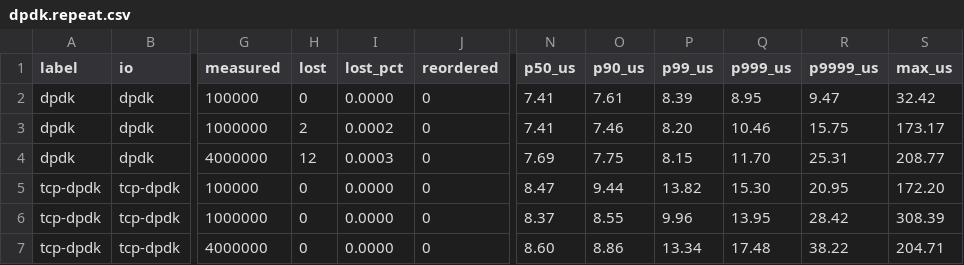
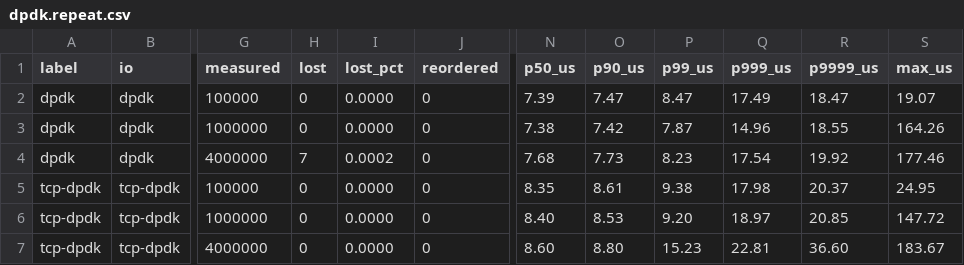
Before and after one commit to tishden/dgram-io, a CSV file: bench/results/2026-09-26-ixgbe-irq-house/dpdk.repeat.csv, drawn as a sheet; only a part is shown, gaps mark what is left out; the diff names each change by its address in the sheet, - before the commit and + after, or states it on an @@ line.

```diff
--- a/bench/results/2026-09-26-ixgbe-irq-house/dpdk.repeat.csv
+++ b/bench/results/2026-09-26-ixgbe-irq-house/dpdk.repeat.csv
-N2 (p50_us): 7.41
+N2 (p50_us): 7.39
-O2 (p90_us): 7.61
+O2 (p90_us): 7.47
-P2 (p99_us): 8.39
+P2 (p99_us): 8.47
-Q2 (p999_us): 8.95
+Q2 (p999_us): 17.49
-R2 (p9999_us): 9.47
+R2 (p9999_us): 18.47
-S2 (max_us): 32.42
+S2 (max_us): 19.07
-H3 (lost): 2
+H3 (lost): 0
-I3 (lost_pct): 0.0002
+I3 (lost_pct): 0.0000
-N3 (p50_us): 7.41
+N3 (p50_us): 7.38
-O3 (p90_us): 7.46
+O3 (p90_us): 7.42
-P3 (p99_us): 8.20
+P3 (p99_us): 7.87
-Q3 (p999_us): 10.46
+Q3 (p999_us): 14.96
-R3 (p9999_us): 15.75
+R3 (p9999_us): 18.55
-S3 (max_us): 173.17
+S3 (max_us): 164.26
-H4 (lost): 12
+H4 (lost): 7
-I4 (lost_pct): 0.0003
+I4 (lost_pct): 0.0002
-N4 (p50_us): 7.69
+N4 (p50_us): 7.68
-O4 (p90_us): 7.75
+O4 (p90_us): 7.73
-P4 (p99_us): 8.15
+P4 (p99_us): 8.23
-Q4 (p999_us): 11.70
+Q4 (p999_us): 17.54
-R4 (p9999_us): 25.31
+R4 (p9999_us): 19.92
-S4 (max_us): 208.77
+S4 (max_us): 177.46
-N5 (p50_us): 8.47
+N5 (p50_us): 8.35
-O5 (p90_us): 9.44
+O5 (p90_us): 8.61
-P5 (p99_us): 13.82
+P5 (p99_us): 9.38
-Q5 (p999_us): 15.30
+Q5 (p999_us): 17.98
-R5 (p9999_us): 20.95
+R5 (p9999_us): 20.37
-S5 (max_us): 172.20
+S5 (max_us): 24.95
-N6 (p50_us): 8.37
+N6 (p50_us): 8.40
-O6 (p90_us): 8.55
+O6 (p90_us): 8.53
-P6 (p99_us): 9.96
+P6 (p99_us): 9.20
-Q6 (p999_us): 13.95
+Q6 (p999_us): 18.97
-R6 (p9999_us): 28.42
+R6 (p9999_us): 20.85
-S6 (max_us): 308.39
+S6 (max_us): 147.72
-O7 (p90_us): 8.86
+O7 (p90_us): 8.80
-P7 (p99_us): 13.34
+P7 (p99_us): 15.23
-Q7 (p999_us): 17.48
+Q7 (p999_us): 22.81
-R7 (p9999_us): 38.22
+R7 (p9999_us): 36.60
-S7 (max_us): 204.71
+S7 (max_us): 183.67
```
Also changed, not shown: bench/results/2026-09-26-ixgbe-irq-house/dpdk.csv, bench/results/2026-09-26-ixgbe-irq-house/kernel.csv, 17 other files.
